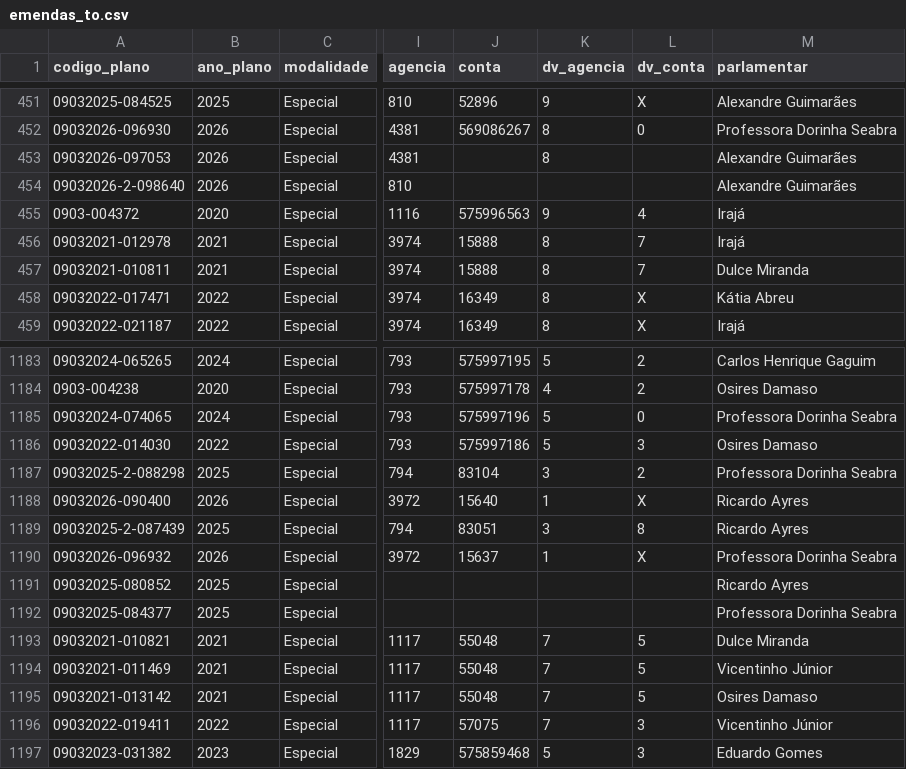
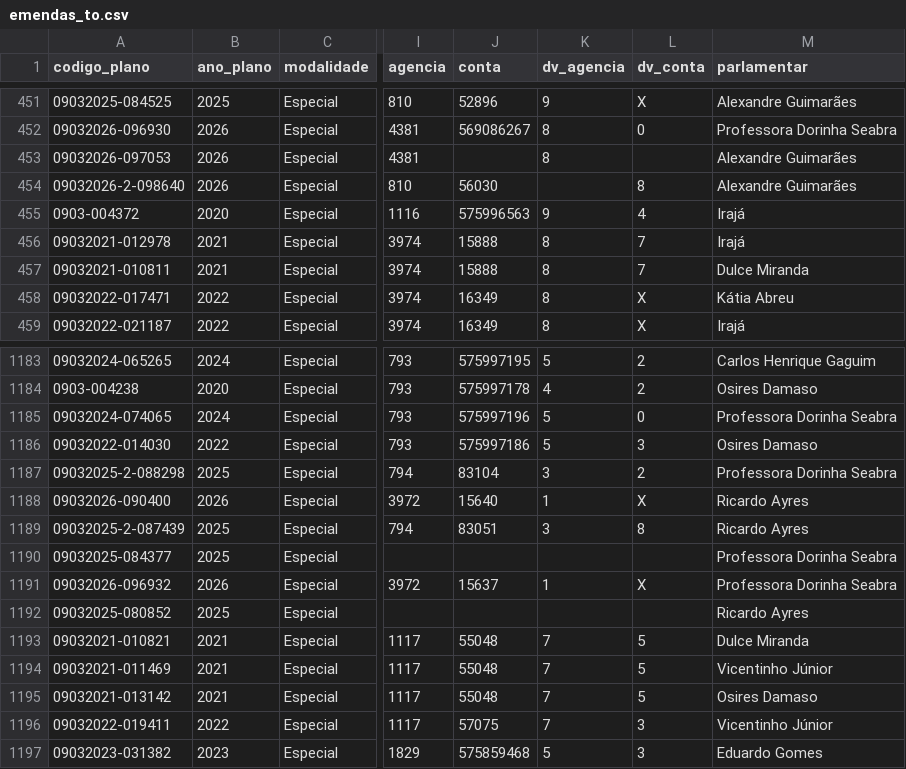
Before and after one commit to ArthurSouzaDev/DataCollectorSeplan, a CSV file: dataset/emendas_to.csv, drawn as a sheet; only a part is shown, gaps mark what is left out; the diff names each change by its address in the sheet, - before the commit and + after, or states it on an @@ line.

```diff
--- a/dataset/emendas_to.csv
+++ b/dataset/emendas_to.csv
-J454 (conta): (empty)
+J454 (conta): 56030
-L454 (dv_conta): (empty)
+L454 (dv_conta): 8
@@ row 1192 moved to row 1190: 09032025-084377 @@
```
Also changed, not shown: dataset/fundo_a_fundo.csv, public/data/especiais.csv, 3 other files.
